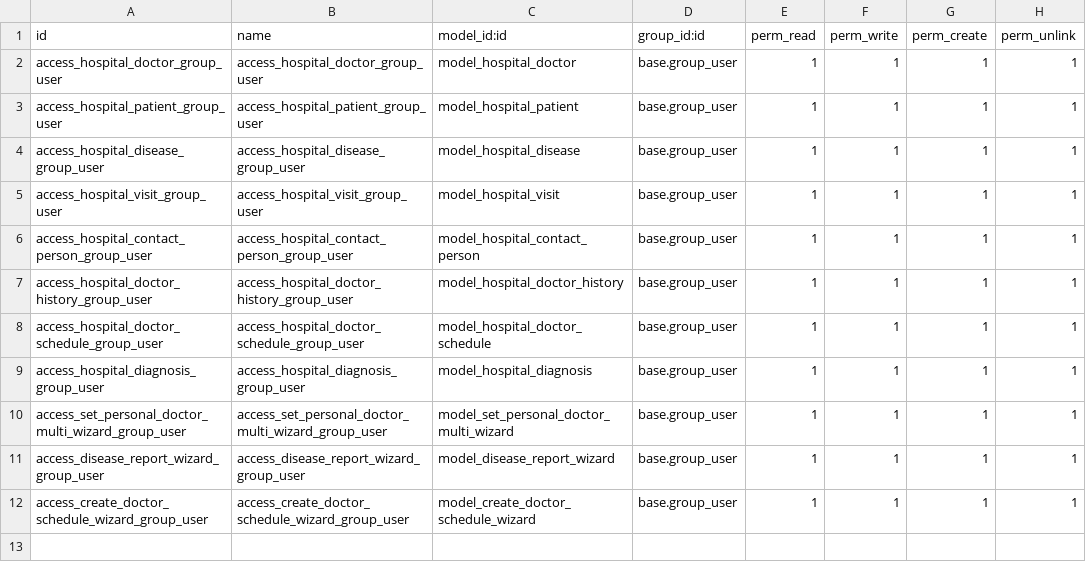
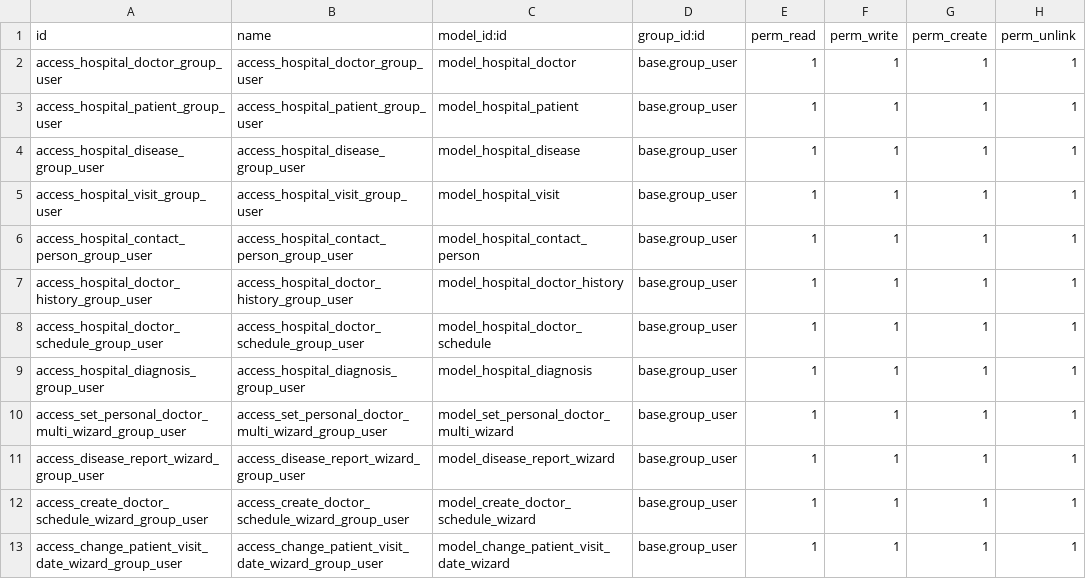
Before and after one commit to Dales-Kas/odoo_lesson2, a CSV file: hr_hospital/security/ir.model.access.csv, drawn as a sheet.

Commit message:
[ADD] wizards

```diff
--- a/hr_hospital/security/ir.model.access.csv
+++ b/hr_hospital/security/ir.model.access.csv
@@ -12 +12,2 @@ access_disease_report_wizard_group_user,access_disease_report_wizard_group_user,
 access_create_doctor_schedule_wizard_group_user,access_create_doctor_schedule_wizard_group_user,model_create_doctor_schedule_wizard,base.group_user,1,1,1,1
+access_change_patient_visit_date_wizard_group_user,access_change_patient_visit_date_wizard_group_user,model_change_patient_visit_date_wizard,base.group_user,1,1,1,1
```
Also changed, not shown: 13 other files.
